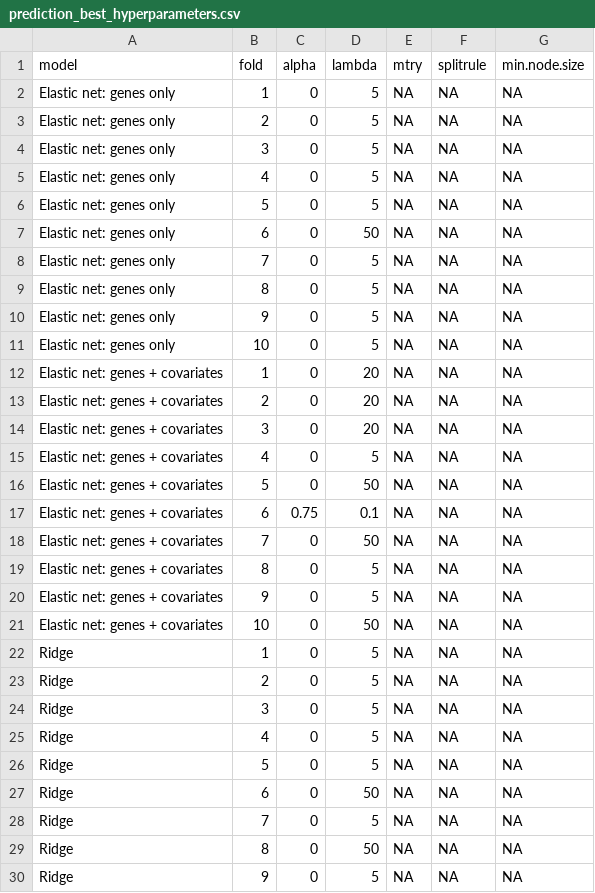
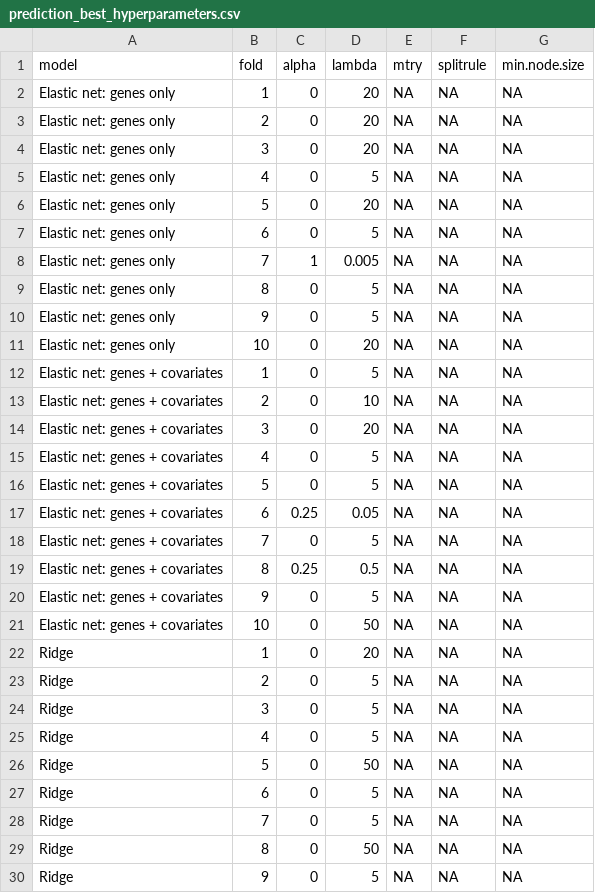
Before and after one commit to ke-ortlund/omics_m2phds, a CSV file: output/tables/prediction_best_hyperparameters.csv, drawn as a sheet; only a part is shown; the diff covers the shown part only.

```diff
--- a/output/tables/prediction_best_hyperparameters.csv
+++ b/output/tables/prediction_best_hyperparameters.csv
@@ -1,23 +1,23 @@
 "model","fold","alpha","lambda","mtry","splitrule","min.node.size"
-"Elastic net: genes only",1,0,5,NA,NA,NA
-"Elastic net: genes only",2,0,5,NA,NA,NA
-"Elastic net: genes only",3,0,5,NA,NA,NA
+"Elastic net: genes only",1,0,20,NA,NA,NA
+"Elastic net: genes only",2,0,20,NA,NA,NA
+"Elastic net: genes only",3,0,20,NA,NA,NA
 "Elastic net: genes only",4,0,5,NA,NA,NA
-"Elastic net: genes only",5,0,5,NA,NA,NA
-"Elastic net: genes only",6,0,50,NA,NA,NA
-"Elastic net: genes only",7,0,5,NA,NA,NA
+"Elastic net: genes only",5,0,20,NA,NA,NA
+"Elastic net: genes only",6,0,5,NA,NA,NA
+"Elastic net: genes only",7,1,0.005,NA,NA,NA
 "Elastic net: genes only",8,0,5,NA,NA,NA
 "Elastic net: genes only",9,0,5,NA,NA,NA
-"Elastic net: genes only",10,0,5,NA,NA,NA
-"Elastic net: genes + covariates",1,0,20,NA,NA,NA
-"Elastic net: genes + covariates",2,0,20,NA,NA,NA
+"Elastic net: genes only",10,0,20,NA,NA,NA
+"Elastic net: genes + covariates",1,0,5,NA,NA,NA
+"Elastic net: genes + covariates",2,0,10,NA,NA,NA
 "Elastic net: genes + covariates",3,0,20,NA,NA,NA
 "Elastic net: genes + covariates",4,0,5,NA,NA,NA
-"Elastic net: genes + covariates",5,0,50,NA,NA,NA
-"Elastic net: genes + covariates",6,0.75,0.1,NA,NA,NA
-"Elastic net: genes + covariates",7,0,50,NA,NA,NA
-"Elastic net: genes + covariates",8,0,5,NA,NA,NA
+"Elastic net: genes + covariates",5,0,5,NA,NA,NA
+"Elastic net: genes + covariates",6,0.25,0.05,NA,NA,NA
+"Elastic net: genes + covariates",7,0,5,NA,NA,NA
+"Elastic net: genes + covariates",8,0.25,0.5,NA,NA,NA
 "Elastic net: genes + covariates",9,0,5,NA,NA,NA
 "Elastic net: genes + covariates",10,0,50,NA,NA,NA
-"Ridge",1,0,5,NA,NA,NA
+"Ridge",1,0,20,NA,NA,NA
 "Ridge",2,0,5,NA,NA,NA
@@ -25,4 +25,4 @@
 "Ridge",4,0,5,NA,NA,NA
-"Ridge",5,0,5,NA,NA,NA
-"Ridge",6,0,50,NA,NA,NA
+"Ridge",5,0,50,NA,NA,NA
+"Ridge",6,0,5,NA,NA,NA
 "Ridge",7,0,5,NA,NA,NA
```
Also changed, not shown: 12 edited cells elsewhere in this file, output/tables/prediction_model_metrics.csv, output/tables/prediction_within_study_correlation.csv, 11 other files.
